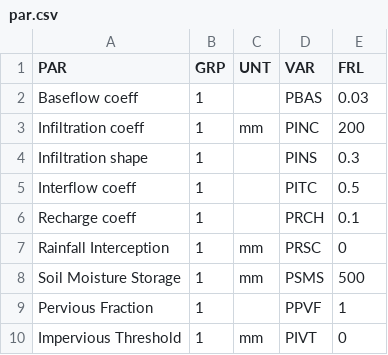
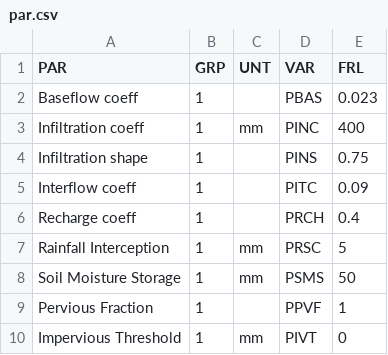
Before and after one commit to DEQrshojin/Simhyd, a CSV file: data_test_one/par.csv, drawn as a sheet; the diff names each change by its address in the sheet, - before the commit and + after, or states it on an @@ line.

```diff
--- a/data_test_one/par.csv
+++ b/data_test_one/par.csv
-E2 (FRL): 0.03
+E2 (FRL): 0.023
-E3 (FRL): 200
+E3 (FRL): 400
-E4 (FRL): 0.3
+E4 (FRL): 0.75
-E5 (FRL): 0.5
+E5 (FRL): 0.09
-E6 (FRL): 0.1
+E6 (FRL): 0.4
-E7 (FRL): 0
+E7 (FRL): 5
-E8 (FRL): 500
+E8 (FRL): 50
```
Also changed, not shown: 31 other files.
